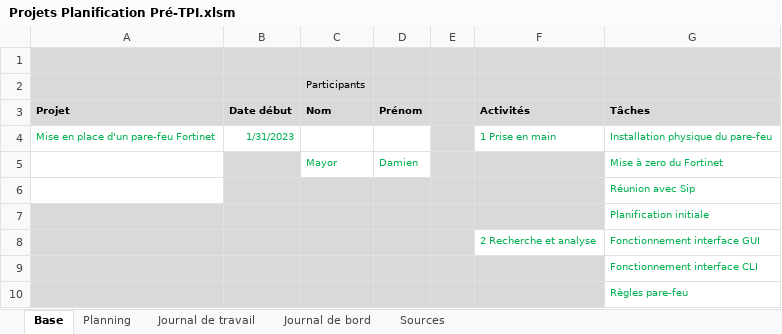
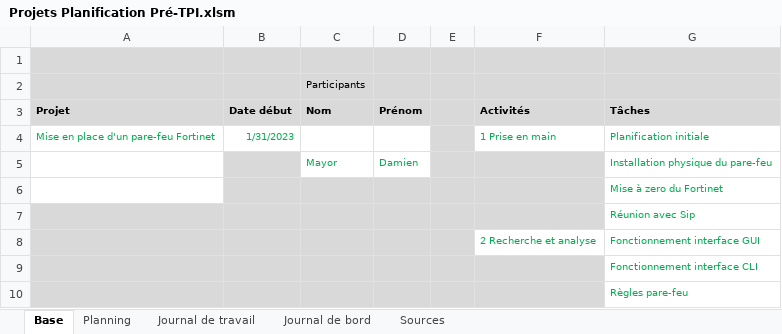
Before and after one commit to damienmayor/PreTPIdma, an Excel workbook: Rendu/Projets Planification Pré-TPI.xlsm, sheet Base, drawn as a sheet; only a part is shown; values as stored, in another font and other column widths than the file's, no borders; removed rows and columns are numbered as before the commit, all else as after; the diff names each change by its address in the sheet, - before the commit and + after, or states it on an @@ line.

```diff
--- a/Rendu/Projets Planification Pré-TPI.xlsm (sheet Base)
+++ b/Rendu/Projets Planification Pré-TPI.xlsm (sheet Base)
-G4 (Tâches): Installation physique du pare-feu
+G4 (Tâches): Planification initiale
-G5 (Tâches): Mise à zero du Fortinet
+G5 (Tâches): Installation physique du pare-feu
+row 6:  |  |  |  |  |  | Mise à zero du Fortinet
-A7 fill: none
+A7 fill: #D9D9D9
-row 7:  |  |  |  |  |  | Planification initiale
```
Also changed, not shown: sheet Planning, sheet Journal de travail, formulas that keep their value, Rendu/Journaux.xlsx.
